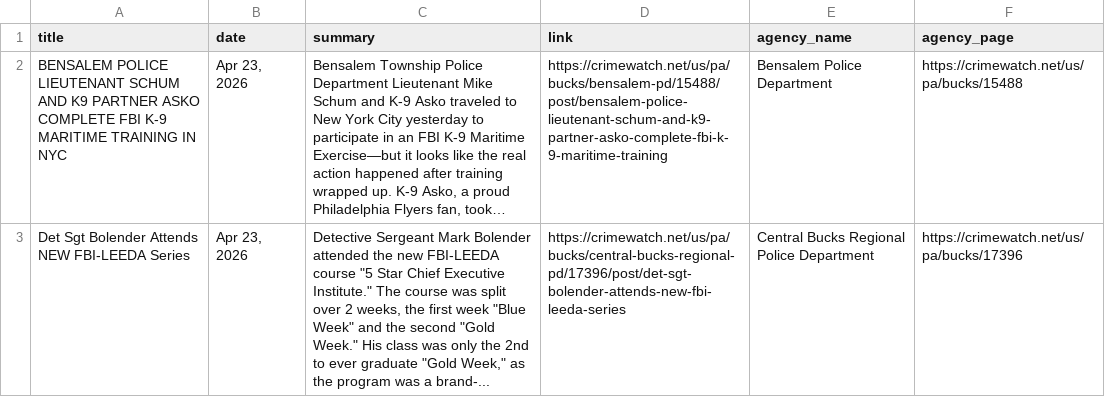
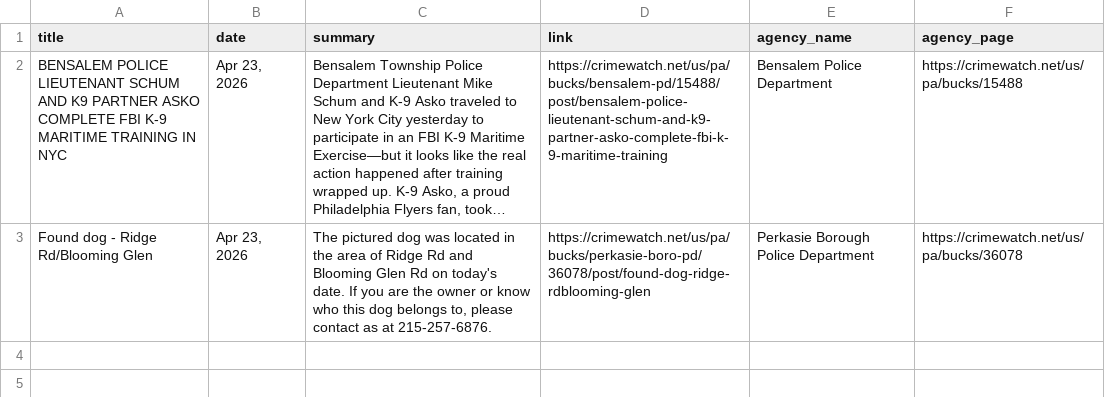
Before and after one commit to CUlleryUSATRepos/BucksCrimeWatchRepo, a CSV file: scripts/data/today_posts.csv, drawn as a sheet; long unchanged cells end in …; the diff names each change by its address in the sheet, - before the commit and + after, or states it on an @@ line.

Commit message:
Auto update CrimeWatch dashboard

```diff
--- a/scripts/data/today_posts.csv
+++ b/scripts/data/today_posts.csv
-A3 (title): Det Sgt Bolender Attends NEW FBI-LEEDA Series
+A3 (title): Found dog - Ridge Rd/Blooming Glen
-C3 (summary): Detective Sergeant Mark Bolender attended the new FBI-LEEDA course "5 Star Chief Executive Institute." The course was split over 2 weeks, the first week "Blue Week" and the second "Gold Week." His class was only the 2nd to ever graduate "Gold Week," as the program was a brand-...
+C3 (summary): The pictured dog was located in the area of Ridge Rd and Blooming Glen Rd on today's date. If you are the owner or know who this dog belongs to, please contact as at 215-257-6876.
-D3 (link): https://crimewatch.net/us/pa/bucks/central-bucks-regional-pd/17396/post/det-sgt-bolender-attends-new-fbi-leeda-series
+D3 (link): https://crimewatch.net/us/pa/bucks/perkasie-boro-pd/36078/post/found-dog-ridge-rdblooming-glen
-E3 (agency_name): Central Bucks Regional Police Department
+E3 (agency_name): Perkasie Borough Police Department
-F3 (agency_page): https://crimewatch.net/us/pa/bucks/17396
+F3 (agency_page): https://crimewatch.net/us/pa/bucks/36078
```
Also changed, not shown: 1 other file.
